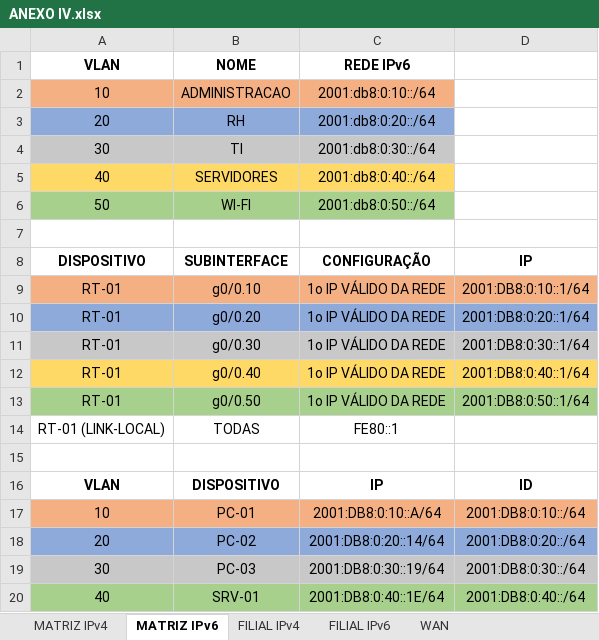
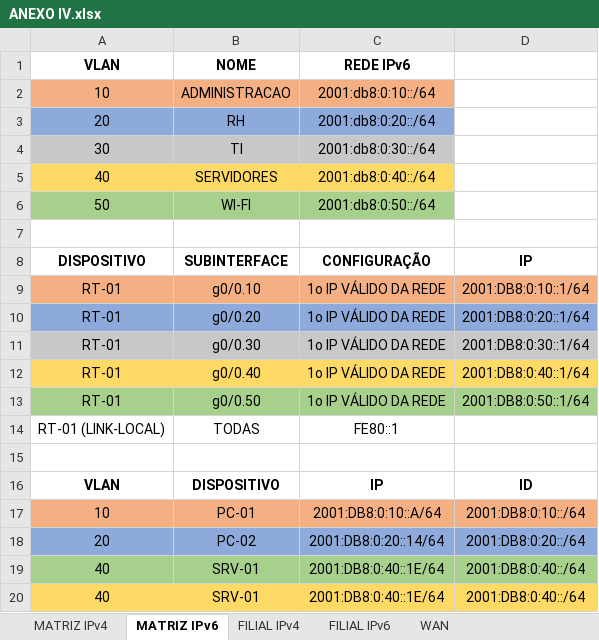
Before and after one commit to luizfelipeveracruz/PROJETO-WATER-TEMPLE, an Excel workbook: ANEXO IV.xlsx, sheet MATRIZ IPv6, drawn as a sheet; values as stored, in another font and other column widths than the file's, no borders; removed rows and columns are numbered as before the commit, all else as after; the diff names each change by its address in the sheet, - before the commit and + after, or states it on an @@ line.

```diff
--- a/ANEXO IV.xlsx (sheet MATRIZ IPv6)
+++ b/ANEXO IV.xlsx (sheet MATRIZ IPv6)
-row 19: 30 | PC-03 | 2001:DB8:0:30::19/64 | 2001:DB8:0:30::/64
+row 19: 40 | SRV-01 | 2001:DB8:0:40::1E/64 | 2001:DB8:0:40::/64
-A20:D20 fill: #A8D08D
+A20:D20 fill: #FFD965
```
Also changed, not shown: sheet FILIAL IPv4, sheet FILIAL IPv6.
